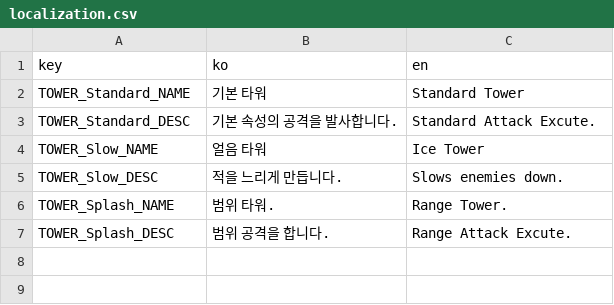
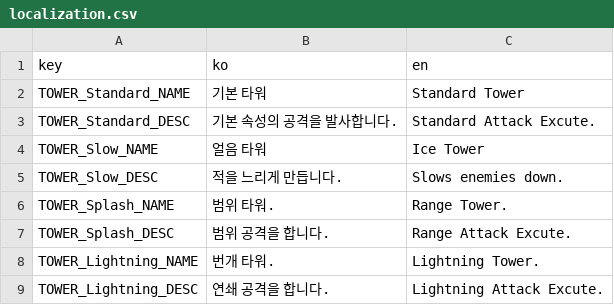
Before and after one commit to Kimhaejun1012/Unity-3D-Defence, a CSV file: Assets/Resources/localization.csv, drawn as a sheet; the diff names each change by its address in the sheet, - before the commit and + after, or states it on an @@ line.

```diff
--- a/Assets/Resources/localization.csv
+++ b/Assets/Resources/localization.csv
+row 8: TOWER_Lightning_NAME | 번개 타워. | Lightning Tower.
+row 9: TOWER_Lightning_DESC | 연쇄 공격을 합니다. | Lightning Attack Excute.
```
Also changed, not shown: 16 other files.
